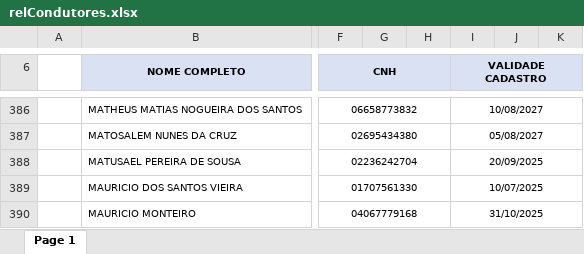
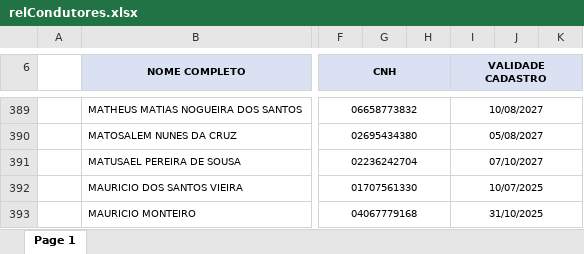
Before and after one commit to davi-souza-vmg/Gestao-de-Condutores, an Excel workbook: relCondutores.xlsx, sheet Page 1, drawn as a sheet; only a part is shown, gaps mark what is left out; values as stored, in another font and other column widths than the file's, no borders; charts and pictures not drawn; addresses are those after the commit; the diff covers the shown part only; the diff names each change by its address in the sheet, - before the commit and + after, or states it on an @@ line.

```diff
--- a/relCondutores.xlsx (sheet Page 1)
+++ b/relCondutores.xlsx (sheet Page 1)
-I391 (VALIDADE CADASTRO): 20/09/2025
+I391 (VALIDADE CADASTRO): 07/10/2027
```
Also changed, not shown: 4 added rows and 2 edited cells elsewhere in this sheet, charts or pictures.
